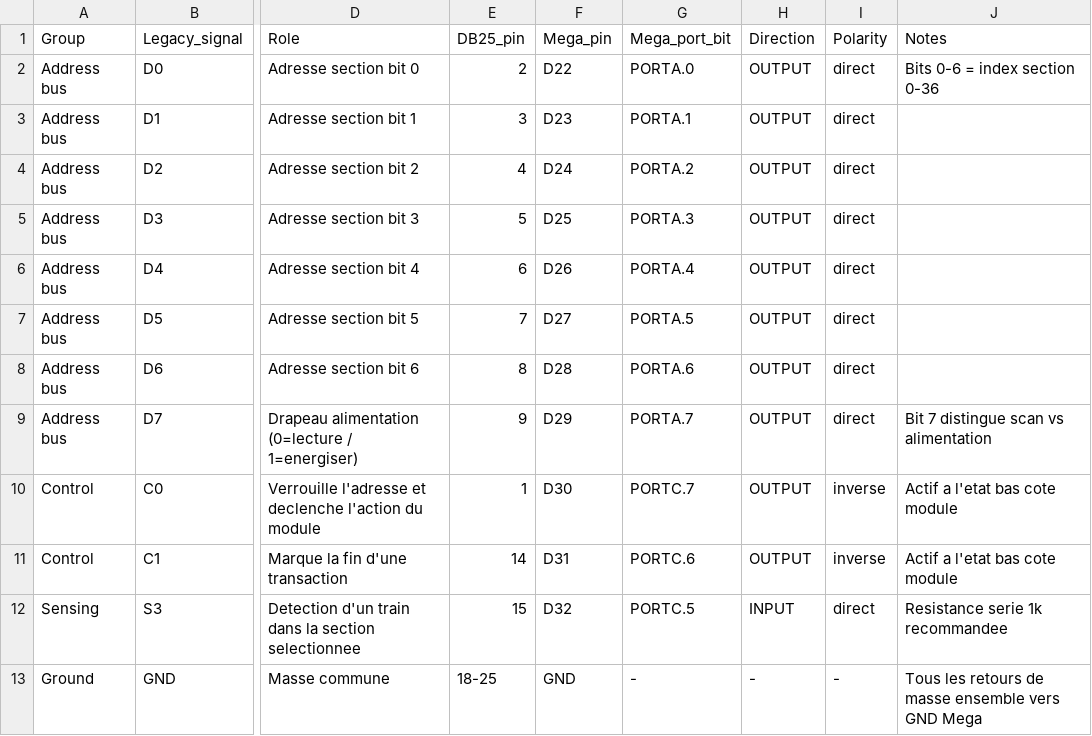
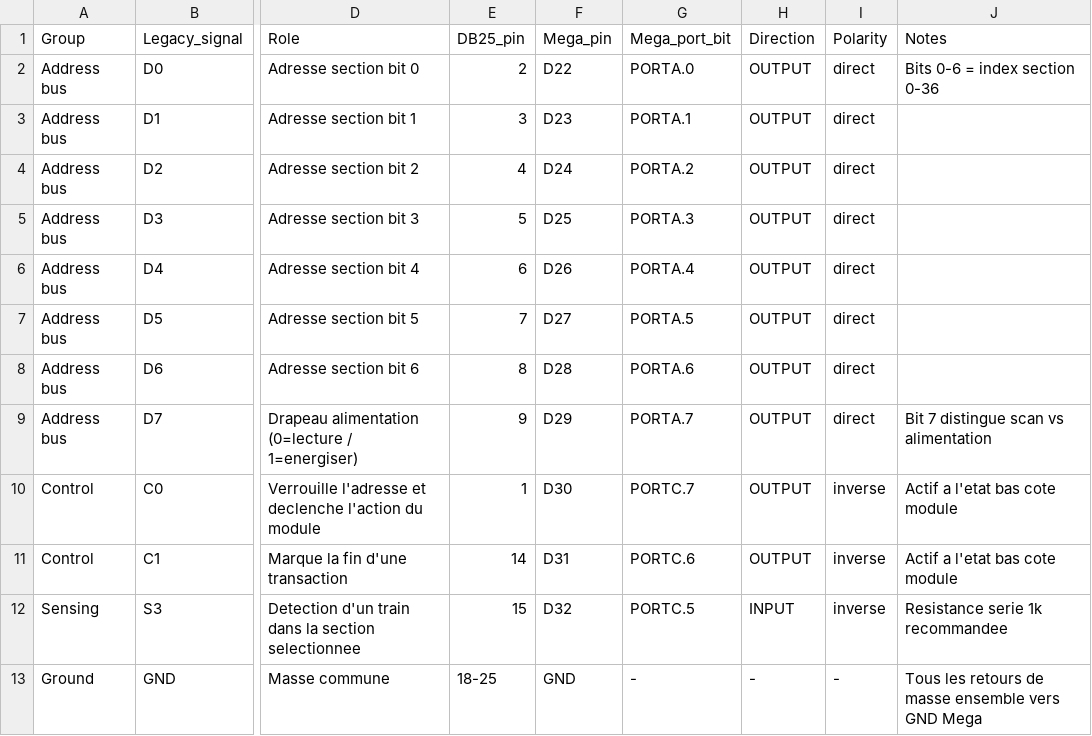
Before and after one commit to Locor99/mine-derien, a CSV file: pin_mapping.csv, drawn as a sheet; only a part is shown, gaps mark what is left out; the diff names each change by its address in the sheet, - before the commit and + after, or states it on an @@ line.

```diff
--- a/pin_mapping.csv
+++ b/pin_mapping.csv
-I12 (Polarity): direct
+I12 (Polarity): inverse
```
